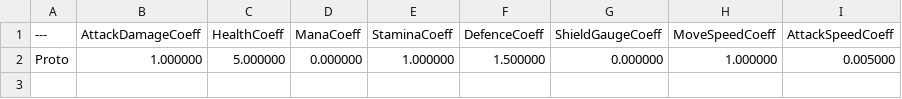
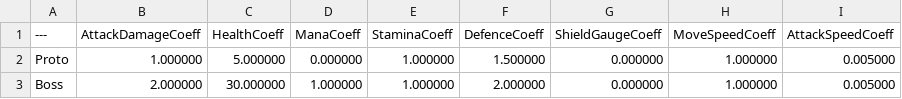
Before and after one commit to chibi1541/ActionRPG, a CSV file: Data/DataAssets/Attribute/DataTable_MonsCoeff.csv, drawn as a sheet.

```diff
--- a/Data/DataAssets/Attribute/DataTable_MonsCoeff.csv
+++ b/Data/DataAssets/Attribute/DataTable_MonsCoeff.csv
@@ -2 +2,2 @@
 Proto,"1.000000","5.000000","0.000000","1.000000","1.500000","0.000000","1.000000","0.005000"
+Boss,"2.000000","30.000000","1.000000","1.000000","2.000000","0.000000","1.000000","0.005000"
```
Also changed, not shown: 50 other files.
